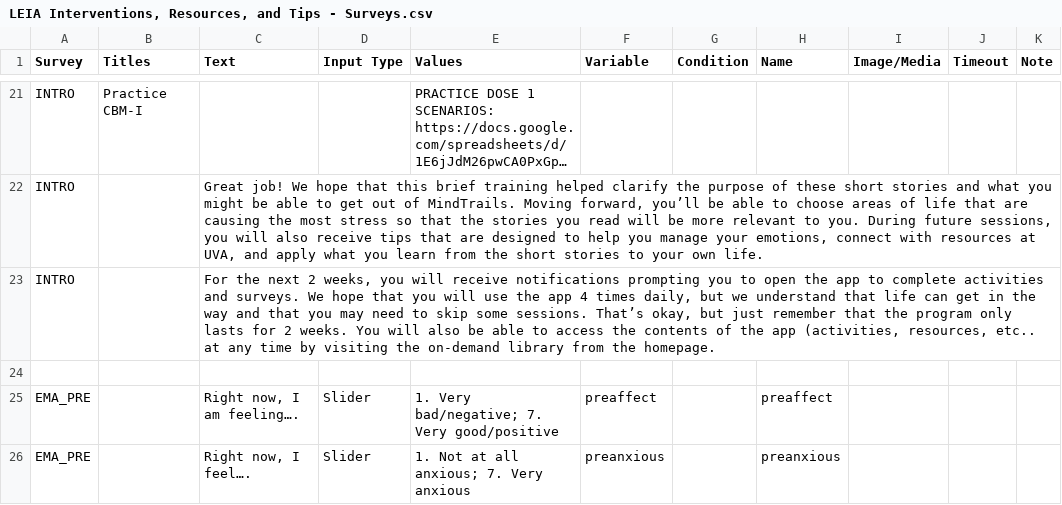
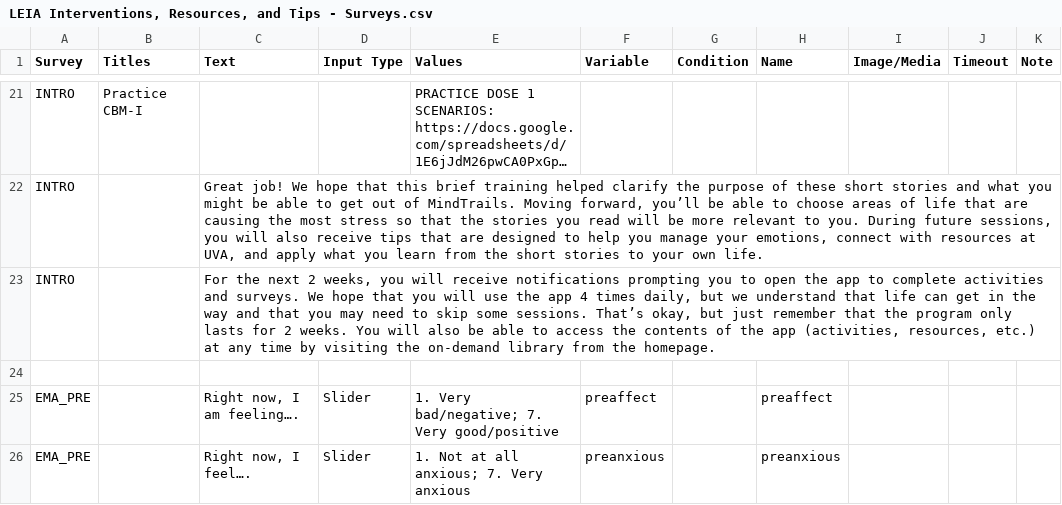
Before and after one commit to digital-trails/protocol-leia, a CSV file: make/CSV/LEIA Interventions, Resources, and Tips - Surveys.csv, drawn as a sheet; only a part is shown, gaps mark what is left out; long unchanged cells end in …; the diff names each change by its address in the sheet, - before the commit and + after, or states it on an @@ line.

```diff
--- a/make/CSV/LEIA Interventions, Resources, and Tips - Surveys.csv
+++ b/make/CSV/LEIA Interventions, Resources, and Tips - Surveys.csv
-C23 (Text): …(activities, resources, etc.. at any…
+C23 (Text): …(activities, resources, etc.) at any…
```
Also changed, not shown: 6 other files.
